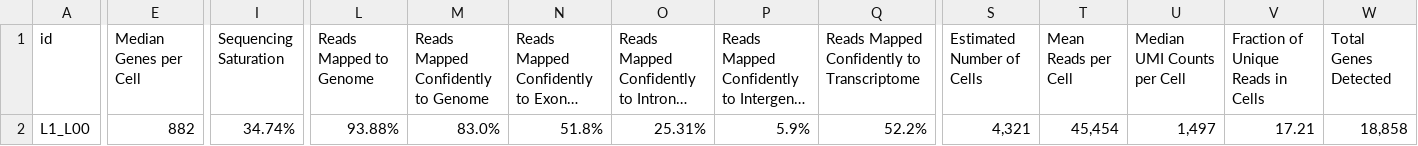
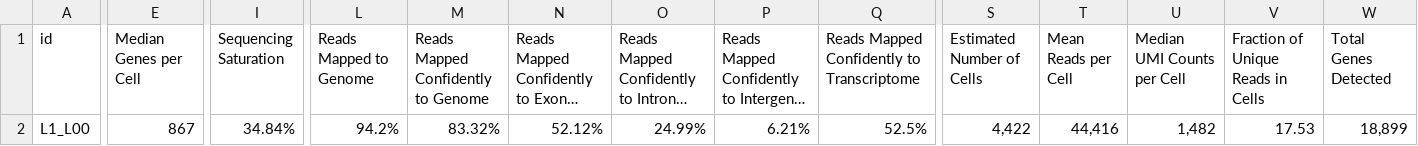
Before and after one commit to shaperones/athaliana_scrnaseq, a CSV file: analysis/L1/L1_L00_outs/L1_L00_summary.csv, drawn as a sheet; only a part is shown, gaps mark what is left out; long unchanged cells end in …; the diff names each change by its address in the sheet, - before the commit and + after, or states it on an @@ line.

```diff
--- a/analysis/L1/L1_L00_outs/L1_L00_summary.csv
+++ b/analysis/L1/L1_L00_outs/L1_L00_summary.csv
-E2 (Median Genes per Cell): 882
+E2 (Median Genes per Cell): 867
-I2 (Sequencing Saturation): 34.74%
+I2 (Sequencing Saturation): 34.84%
-L2 (Reads Mapped to Genome): 93.88%
+L2 (Reads Mapped to Genome): 94.2%
-M2: 83.0%
+M2: 83.32%
-N2: 51.8%
+N2: 52.12%
-O2: 25.31%
+O2: 24.99%
-P2: 5.9%
+P2: 6.21%
-Q2: 52.2%
+Q2: 52.5%
-S2 (Estimated Number of Cells): 4,321
+S2 (Estimated Number of Cells): 4,422
-T2 (Mean Reads per Cell): 45,454
+T2 (Mean Reads per Cell): 44,416
-U2 (Median UMI Counts per Cell): 1,497
+U2 (Median UMI Counts per Cell): 1,482
-V2: 17.21
+V2: 17.53
-W2 (Total Genes Detected): 18,858
+W2 (Total Genes Detected): 18,899
```
Also changed, not shown: analysis/L1/L1_L00_outs/Map_stats.csv, analysis/L1/L1_L00_outs/cell_metrics.csv, 9 other files.
